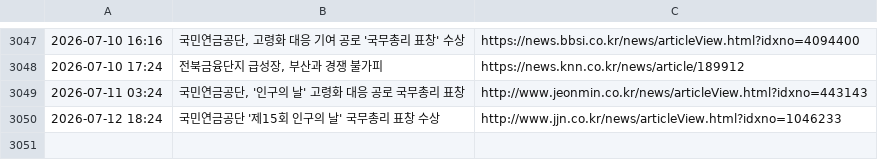
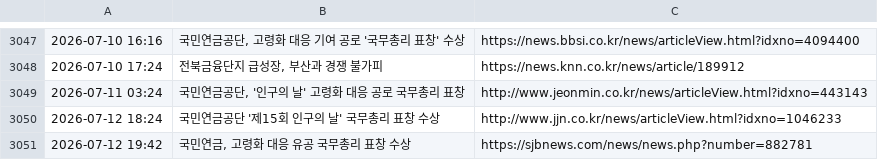
Before and after one commit to roy8in/nps-news-monitor, a CSV file: news_history.csv, drawn as a sheet; only a part is shown, gaps mark what is left out.

```diff
--- a/news_history.csv
+++ b/news_history.csv
@@ -3050 +3050,2 @@
 2026-07-12 18:24,국민연금공단 '제15회 인구의 날' 국무총리 표창 수상,http://www.jjn.co.kr/news/articleView.html?idxno=1046233
+2026-07-12 19:42,"국민연금, 고령화 대응 유공 국무총리 표창 수상",https://sjbnews.com/news/news.php?number=882781
```
